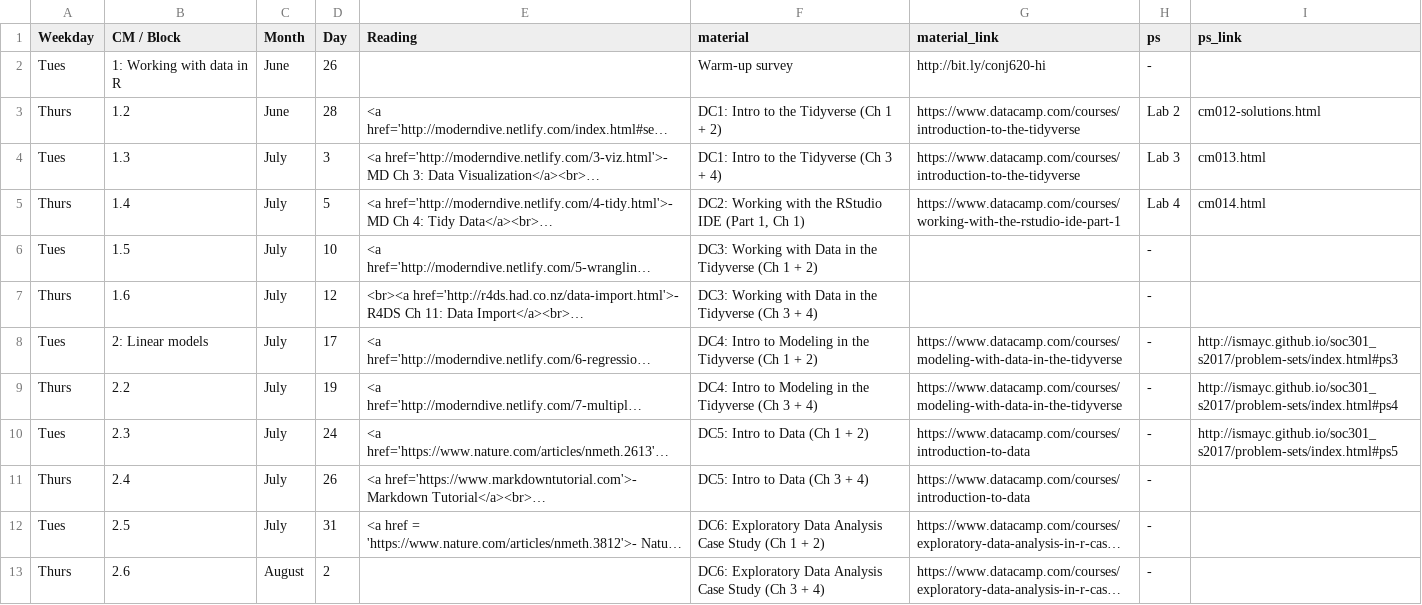
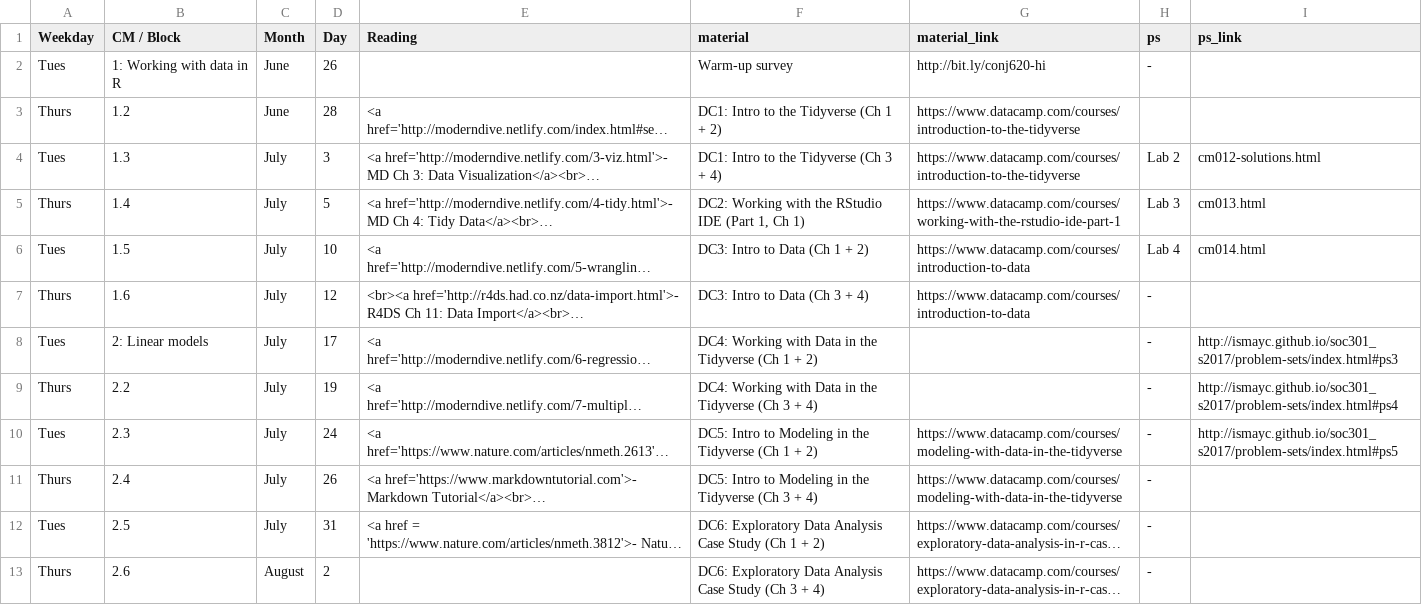
Before and after one commit to apreshill/ohsu-basic-stats, a CSV file: due.csv, drawn as a sheet; only a part is shown; long unchanged cells end in …; the diff names each change by its address in the sheet, - before the commit and + after, or states it on an @@ line.

```diff
--- a/due.csv
+++ b/due.csv
-H3 (ps): Lab 2
+H3 (ps): (empty)
-I3 (ps_link): cm012-solutions.html
+I3 (ps_link): (empty)
-H4 (ps): Lab 3
+H4 (ps): Lab 2
-I4 (ps_link): cm013.html
+I4 (ps_link): cm012-solutions.html
-H5 (ps): Lab 4
+H5 (ps): Lab 3
-I5 (ps_link): cm014.html
+I5 (ps_link): cm013.html
-F6 (material): DC3: Working with Data in the Tidyverse (Ch 1 + 2)
+F6 (material): DC3: Intro to Data (Ch 1 + 2)
-G6:G7 (material_link): (empty)
+G6:G7 (material_link): https://www.datacamp.com/courses/introduction-to-data
-H6 (ps): -
+H6 (ps): Lab 4
-I6 (ps_link): (empty)
+I6 (ps_link): cm014.html
-F7 (material): DC3: Working with Data in the Tidyverse (Ch 3 + 4)
+F7 (material): DC3: Intro to Data (Ch 3 + 4)
-F8 (material): DC4: Intro to Modeling in the…
+F8 (material): DC4: Working with Data in the…
-G8:G9 (material_link): https://www.datacamp.com/courses/modeling-with-data-in-the-tidyverse
+G8:G9 (material_link): (empty)
-F9 (material): DC4: Intro to Modeling in the…
+F9 (material): DC4: Working with Data in the…
-F10 (material): DC5: Intro to Data (Ch 1 + 2)
+F10 (material): DC5: Intro to Modeling in the Tidyverse (Ch 1 + 2)
-G10:G11 (material_link): https://www.datacamp.com/courses/introduction-to-data
+G10:G11 (material_link): https://www.datacamp.com/courses/modeling-with-data-in-the-tidyverse
-F11 (material): DC5: Intro to Data (Ch 3 + 4)
+F11 (material): DC5: Intro to Modeling in the Tidyverse (Ch 3 + 4)
```
Also changed, not shown: 8 other files.
